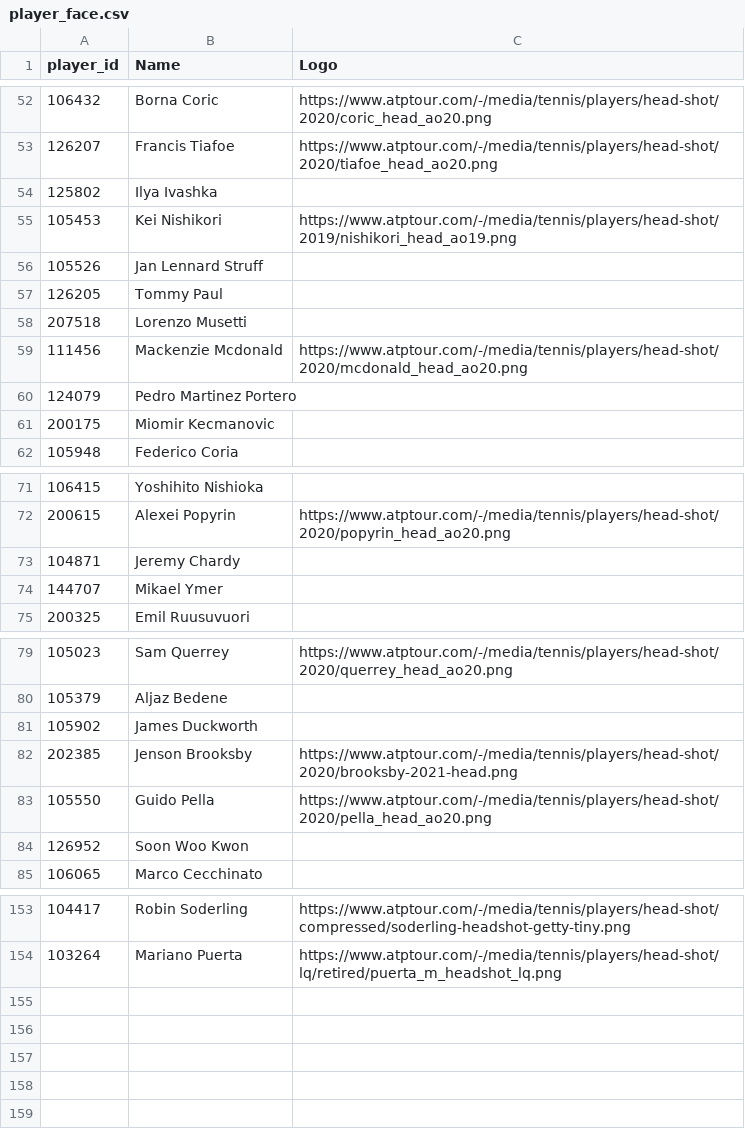
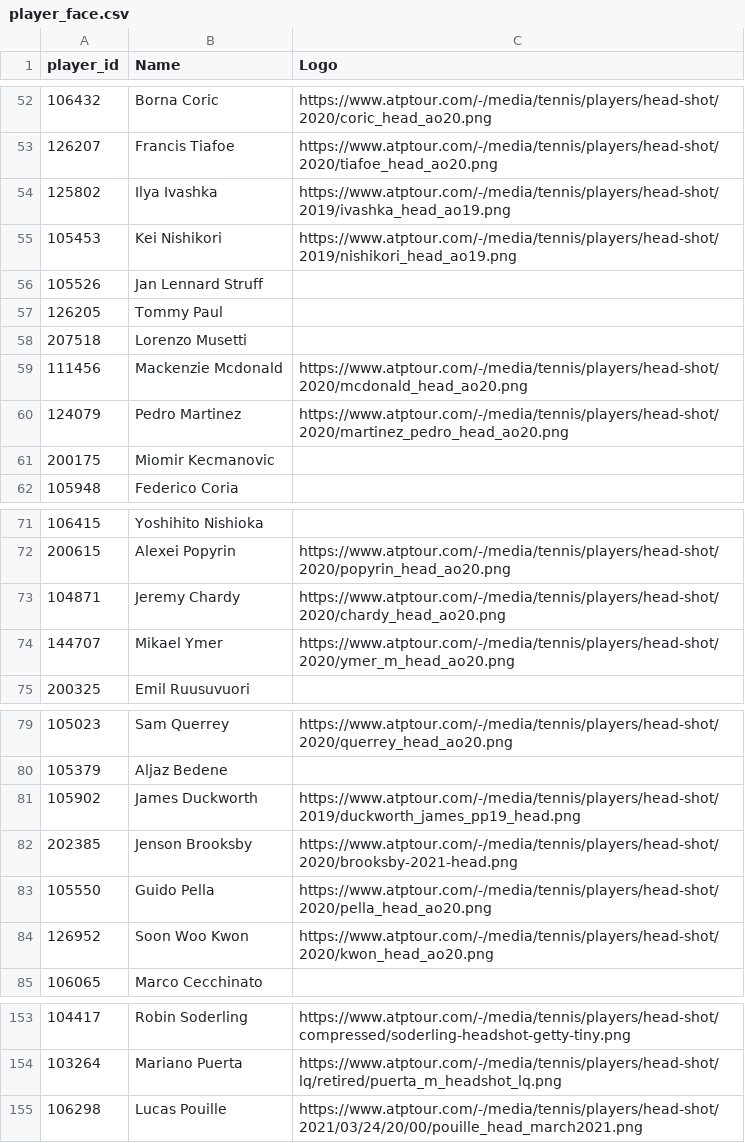
Before and after one commit to FilipeTheAnalyst/DataAnalystProject_PBI_TennisATPSinglesMaleAnalysis, a CSV file: player_face.csv, drawn as a sheet; only a part is shown, gaps mark what is left out; the diff covers the shown part only.

Commit message:
Update player_face.csv

```diff
--- a/player_face.csv
+++ b/player_face.csv
@@ -53,3 +53,3 @@ player_id;Name;Logo
 126207;Francis Tiafoe;https://www.atptour.com/-/media/tennis/players/head-shot/2020/tiafoe_head_ao20.png
-125802;Ilya Ivashka;
+125802;Ilya Ivashka;https://www.atptour.com/-/media/tennis/players/head-shot/2019/ivashka_head_ao19.png
 105453;Kei Nishikori;https://www.atptour.com/-/media/tennis/players/head-shot/2019/nishikori_head_ao19.png
@@ -59,3 +59,3 @@ player_id;Name;Logo
 111456;Mackenzie Mcdonald;https://www.atptour.com/-/media/tennis/players/head-shot/2020/mcdonald_head_ao20.png
-124079;Pedro Martinez Portero;
+124079;Pedro Martinez;https://www.atptour.com/-/media/tennis/players/head-shot/2020/martinez_pedro_head_ao20.png
 200175;Miomir Kecmanovic;
@@ -72,4 +72,4 @@ player_id;Name;Logo
 200615;Alexei Popyrin;https://www.atptour.com/-/media/tennis/players/head-shot/2020/popyrin_head_ao20.png
-104871;Jeremy Chardy;
-144707;Mikael Ymer;
+104871;Jeremy Chardy;https://www.atptour.com/-/media/tennis/players/head-shot/2020/chardy_head_ao20.png
+144707;Mikael Ymer;https://www.atptour.com/-/media/tennis/players/head-shot/2020/ymer_m_head_ao20.png
 200325;Emil Ruusuvuori;
@@ -80,6 +80,6 @@ player_id;Name;Logo
 105379;Aljaz Bedene;
-105902;James Duckworth;
+105902;James Duckworth;https://www.atptour.com/-/media/tennis/players/head-shot/2019/duckworth_james_pp19_head.png
 202385;Jenson Brooksby;https://www.atptour.com/-/media/tennis/players/head-shot/2020/brooksby-2021-head.png
 105550;Guido Pella;https://www.atptour.com/-/media/tennis/players/head-shot/2020/pella_head_ao20.png
-126952;Soon Woo Kwon;
+126952;Soon Woo Kwon;https://www.atptour.com/-/media/tennis/players/head-shot/2020/kwon_head_ao20.png
 106065;Marco Cecchinato;
@@ -154 +154,2 @@ player_id;Name;Logo
 103264;Mariano Puerta;https://www.atptour.com/-/media/tennis/players/head-shot/lq/retired/puerta_m_headshot_lq.png
+106298;Lucas Pouille;https://www.atptour.com/-/media/tennis/players/head-shot/2021/03/24/20/00/pouille_head_march2021.png
```
Also changed, not shown: 1 edited cell elsewhere in this file.
